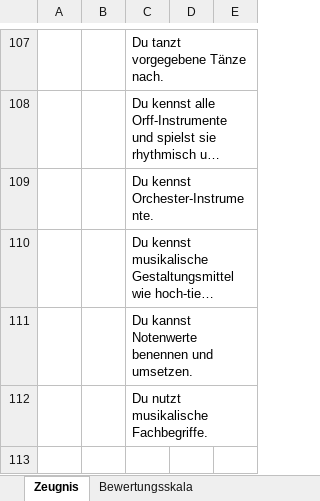
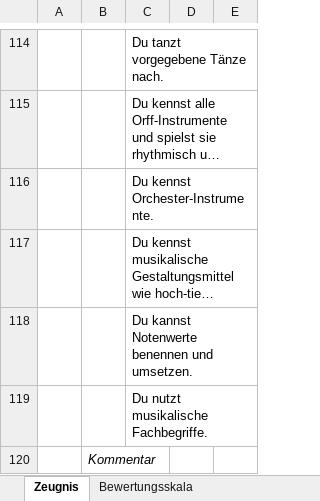
Before and after one commit to ThomasRot/gks_zeugnisse, an Excel workbook: zeugnis-vorlage.xlsx, sheet Zeugnis, drawn as a sheet; only a part is shown, gaps mark what is left out; long unchanged cells end in …; values as stored, in another font and other column widths than the file's, no borders; the diff covers the shown part only; the diff names each change by its address in the sheet, - before the commit and + after, or states it on an @@ line.

```diff
--- a/zeugnis-vorlage.xlsx (sheet Zeugnis)
+++ b/zeugnis-vorlage.xlsx (sheet Zeugnis)
+row 120:  | Kommentar
```
Also changed, not shown: 7 added rows and 1 edited cell elsewhere in this sheet, beispiel-zeugnis.xlsx, 5 other files.
